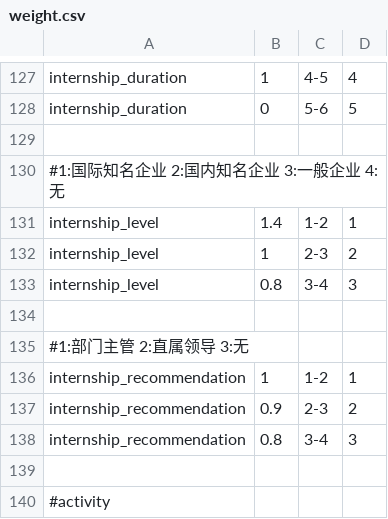
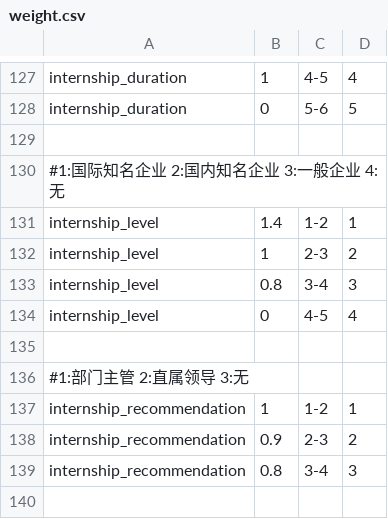
Before and after one commit to SmartRiver/python, a CSV file: data_service/resource/assess_rule/accounting/weight.csv, drawn as a sheet; only a part is shown, gaps mark what is left out; the shorter side is filled out with more unchanged rows.

```diff
--- a/data_service/resource/assess_rule/accounting/weight.csv
+++ b/data_service/resource/assess_rule/accounting/weight.csv
@@ -133,2 +133,3 @@ internship_level,       1,        2-3,         2
 internship_level,       0.8,      3-4,         3
+internship_level,       0,        4-5,         4
 
```
Also changed, not shown: data_service/resource/assess_rule/biology/weight.csv, data_service/resource/assess_rule/ce/weight.csv, 16 other files.
